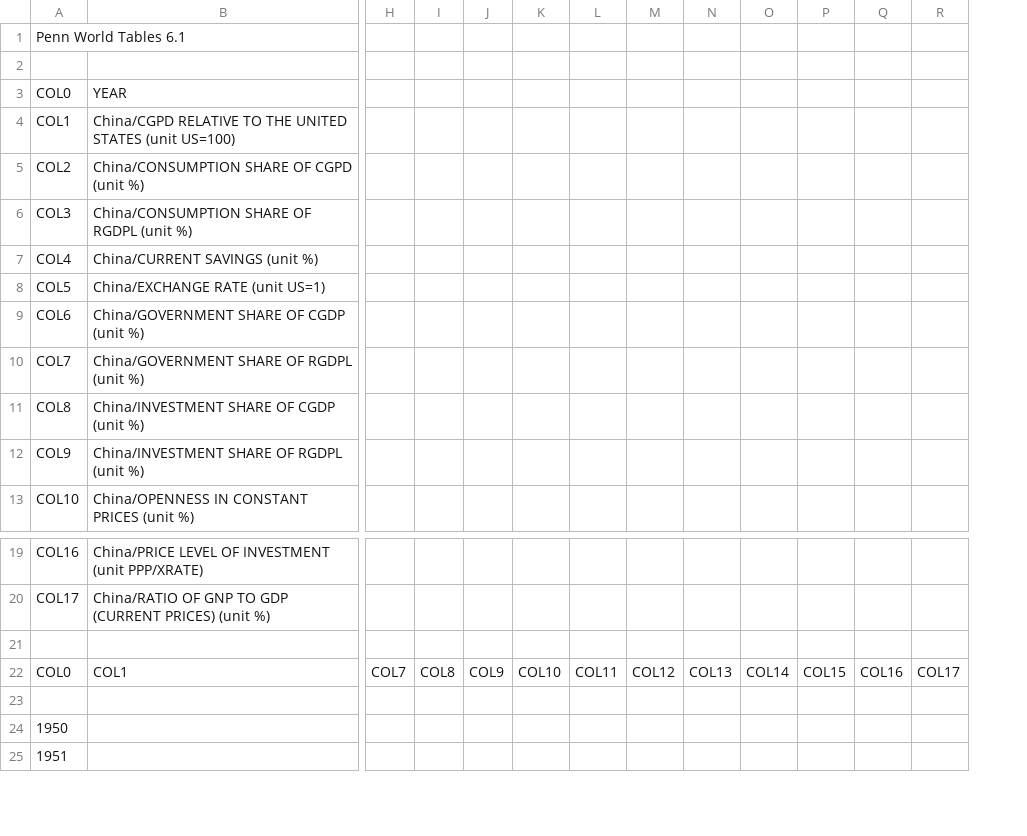
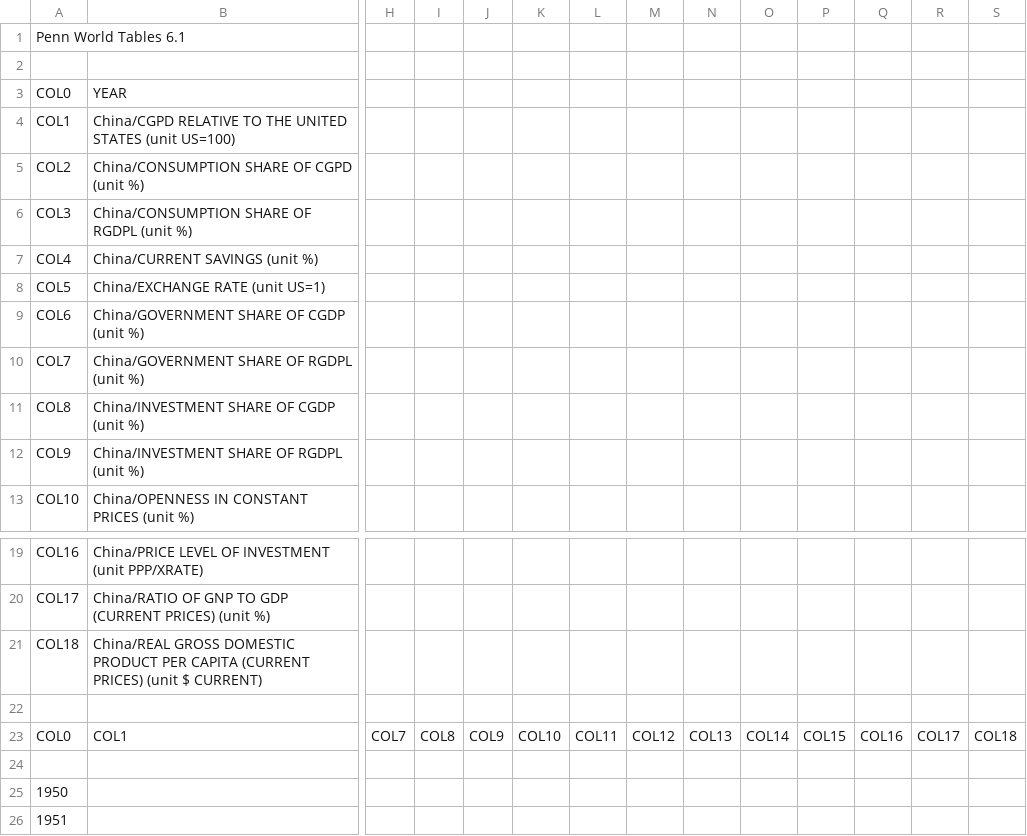
Before and after one commit to AugustinKapps/FIN-403-GDP-regression, a CSV file: data/china.csv, drawn as a sheet; only a part is shown, gaps mark what is left out; rows hold the shown columns only; the diff names each change by its address in the sheet, - before the commit and + after, or states it on an @@ line.

```diff
--- a/data/china.csv
+++ b/data/china.csv
+column S, row 23: COL18
+row 21: COL18 | China/REAL GROSS DOMESTIC PRODUCT PER CAPITA (CURRENT PRICES) (unit $ CURRENT)
```
Also changed, not shown: data/korea.csv, data/taiwan.csv.
